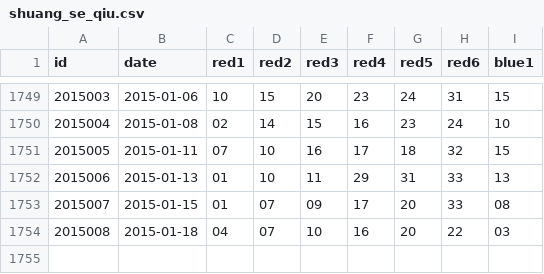
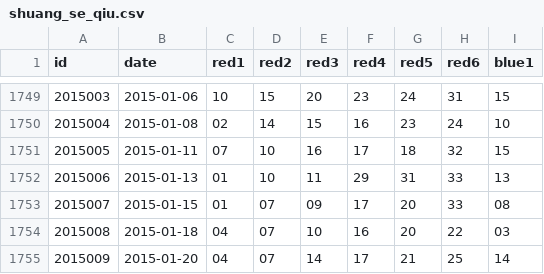
Before and after one commit to echalkpad/mixture-data, a CSV file: lottery/shuang_se_qiu.csv, drawn as a sheet; only a part is shown, gaps mark what is left out.

Commit message:
auto update

```diff
--- a/lottery/shuang_se_qiu.csv
+++ b/lottery/shuang_se_qiu.csv
@@ -1754 +1754,2 @@ id,date,red1,red2,red3,red4,red5,red6,blue1
 2015008,2015-01-18,04,07,10,16,20,22,03
+2015009,2015-01-20,04,07,14,17,21,25,14
```
